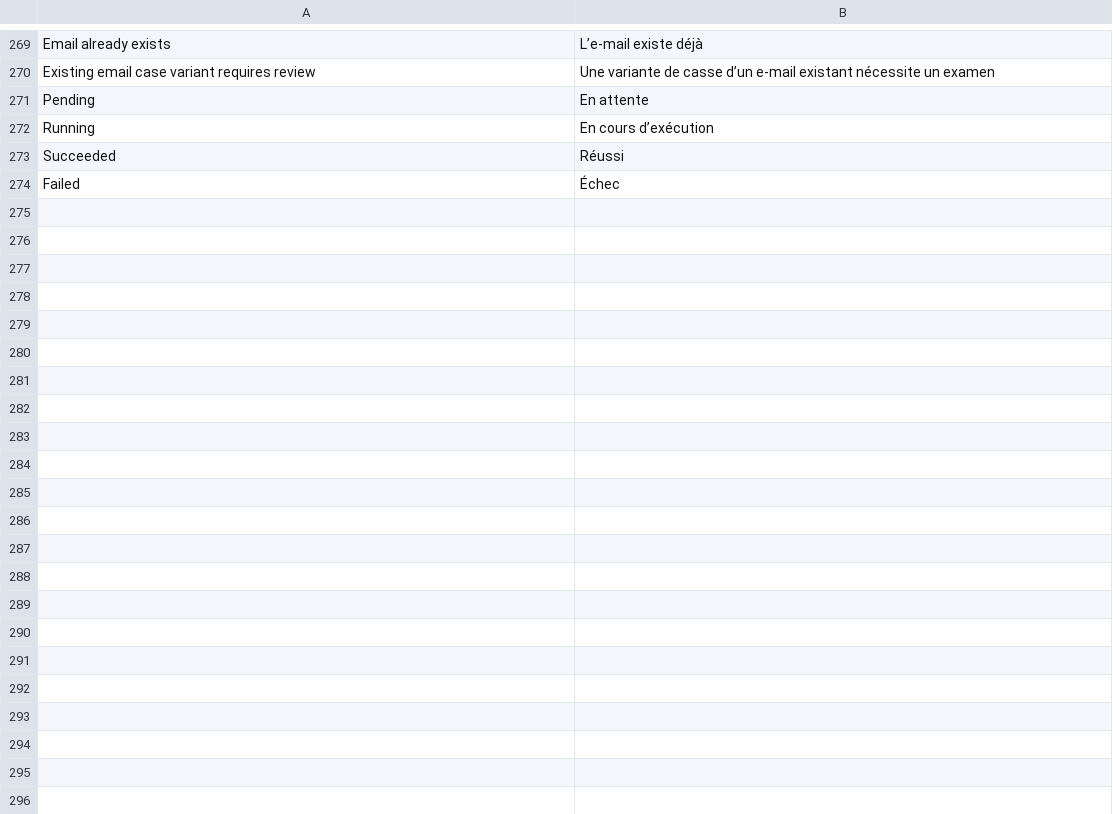
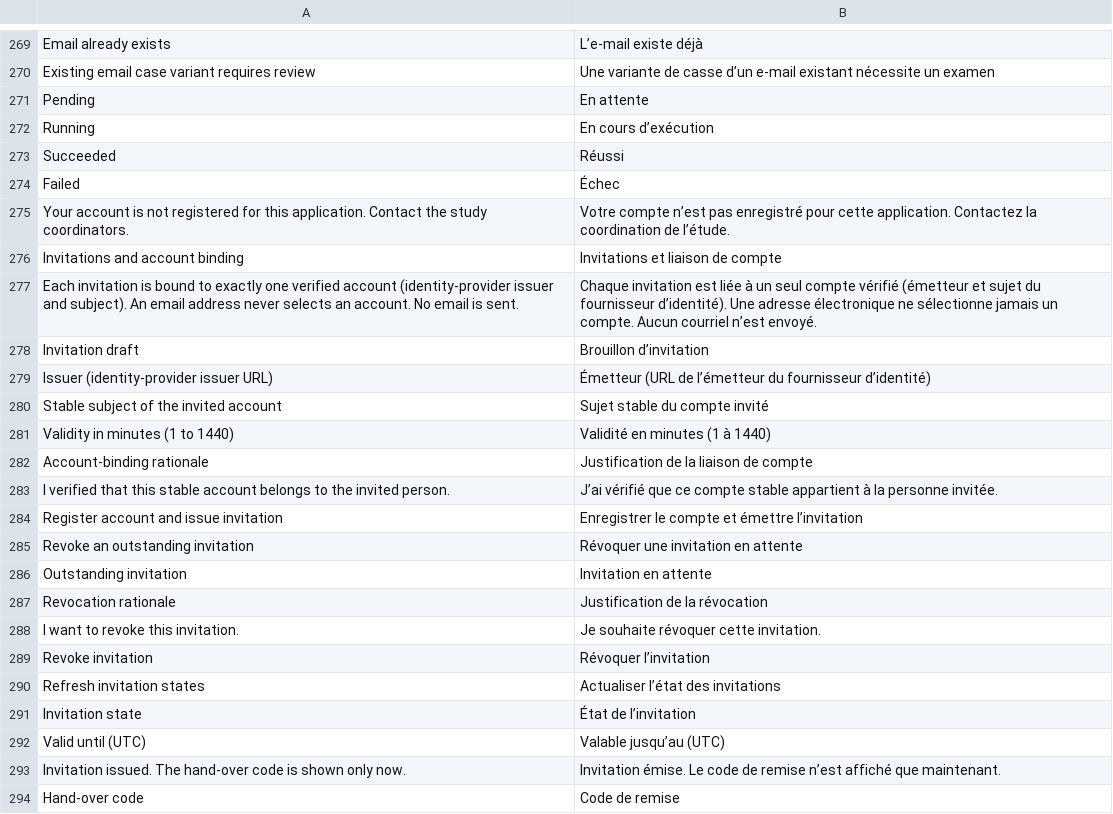
Before and after one commit to CTTIR/delphyR, a TSV file: packages/delphyrApp/inst/i18n/fr.tsv, drawn as a sheet; only a part is shown, gaps mark what is left out; the diff covers the shown part only; the diff names each change by its address in the sheet, - before the commit and + after, or states it on an @@ line.

Commit message:
Add invitation issuance, account onboarding and confirmed acceptance screens
Coordinators register a stable issuer/subject account, issue a single-use
invitation and receive a one-time hand-over code. Verified sessions preview
and explicitly accept it; unregistered identities get a notice instead of a
session. Covered by PostgreSQL contract tests, module tests and a Chromium
journey under the restricted runtime role.

```diff
--- a/packages/delphyrApp/inst/i18n/fr.tsv
+++ b/packages/delphyrApp/inst/i18n/fr.tsv
+row 275: Your account is not registered for this application. Contact the study coordinators. | Votre compte n’est pas enregistré pour cette application. Contactez la coordination de l’étude.
+row 276: Invitations and account binding | Invitations et liaison de compte
+row 277: Each invitation is bound to exactly one verified account (identity-provider issuer and subject). An email address never selects an account. No email is sent. | Chaque invitation est liée à un seul compte vérifié (émetteur et sujet du fournisseur d’identité). Une adresse électronique ne sélectionne jamais un compte. Aucun courriel n’est envoyé.
+row 278: Invitation draft | Brouillon d’invitation
+row 279: Issuer (identity-provider issuer URL) | Émetteur (URL de l’émetteur du fournisseur d’identité)
+row 280: Stable subject of the invited account | Sujet stable du compte invité
+row 281: Validity in minutes (1 to 1440) | Validité en minutes (1 à 1440)
+row 282: Account-binding rationale | Justification de la liaison de compte
+row 283: I verified that this stable account belongs to the invited person. | J’ai vérifié que ce compte stable appartient à la personne invitée.
+row 284: Register account and issue invitation | Enregistrer le compte et émettre l’invitation
+row 285: Revoke an outstanding invitation | Révoquer une invitation en attente
+row 286: Outstanding invitation | Invitation en attente
+row 287: Revocation rationale | Justification de la révocation
+row 288: I want to revoke this invitation. | Je souhaite révoquer cette invitation.
+row 289: Revoke invitation | Révoquer l’invitation
+row 290: Refresh invitation states | Actualiser l’état des invitations
+row 291: Invitation state | État de l’invitation
+row 292: Valid until (UTC) | Valable jusqu’au (UTC)
+row 293: Invitation issued. The hand-over code is shown only now. | Invitation émise. Le code de remise n’est affiché que maintenant.
+row 294: Hand-over code | Code de remise
```
Also changed, not shown: 20 added rows elsewhere in this file, 18 other files.
